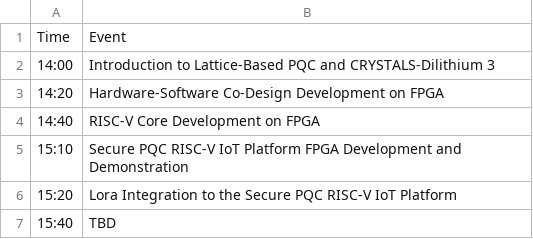
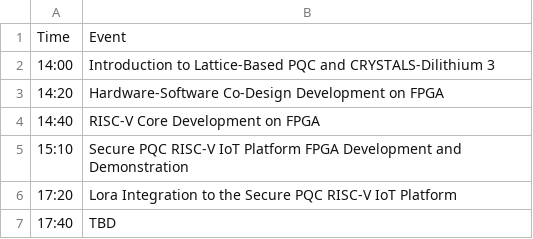
Before and after one commit to CityUHK-CALAS/asiacrypt25, a CSV file: content/schedule.csv, drawn as a sheet.

```diff
--- a/content/schedule.csv
+++ b/content/schedule.csv
@@ -5,3 +5,3 @@ Time, Event
 15:10, Secure PQC RISC-V IoT Platform FPGA Development and Demonstration
-15:20, Lora Integration to the Secure PQC RISC-V IoT Platform
-15:40, TBD
+17:20, Lora Integration to the Secure PQC RISC-V IoT Platform
+17:40, TBD
```
Also changed, not shown: 3 other files.
